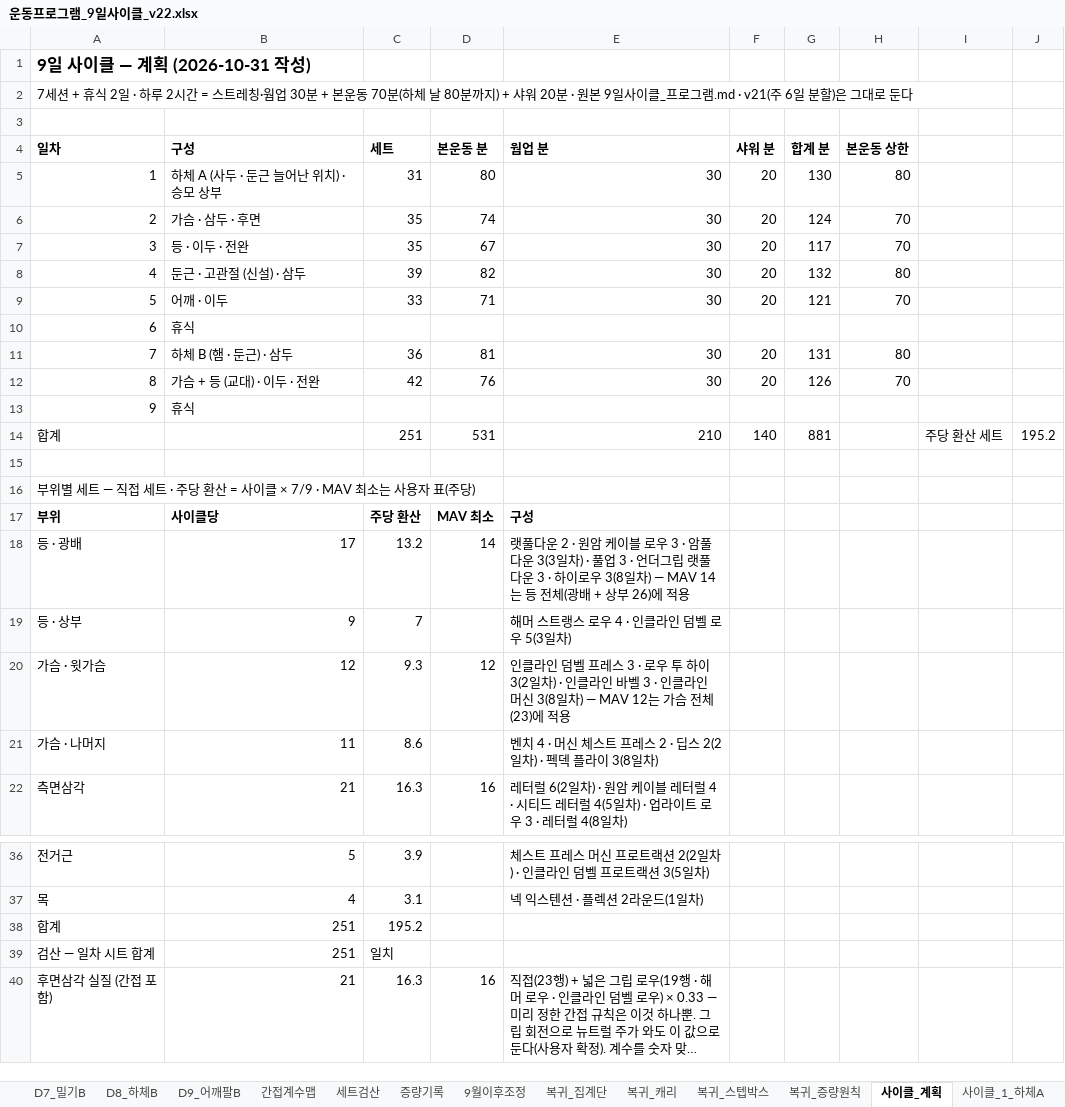
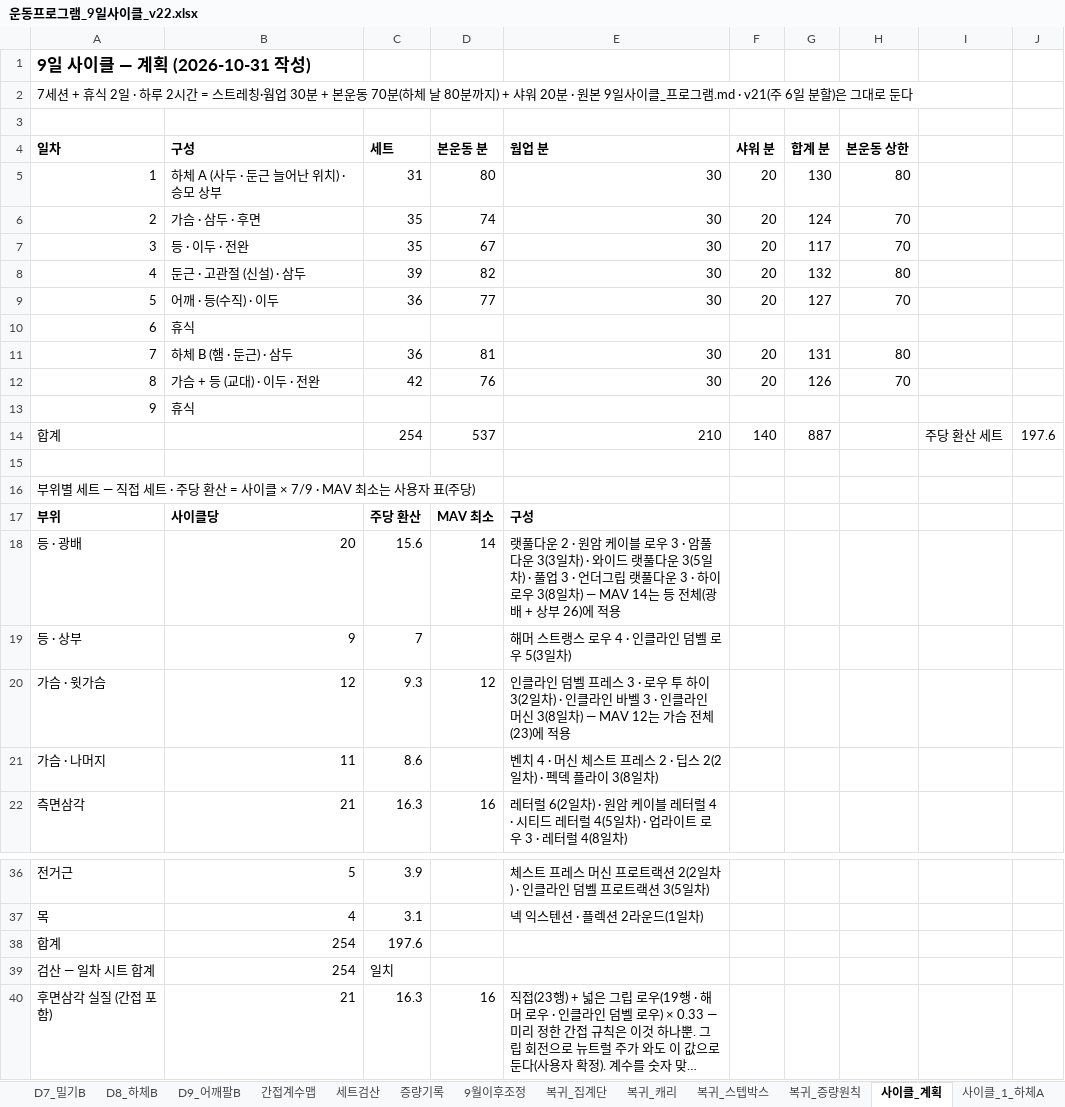
Before and after one commit to ktmffl-max/health1234, an Excel workbook: 운동프로그램_9일사이클_v22.xlsx, sheet 사이클_계획, drawn as a sheet; only a part is shown, gaps mark what is left out; long unchanged cells end in …; values as stored, in another font and other column widths than the file's, no borders; the diff names each change by its address in the sheet, - before the commit and + after, or states it on an @@ line.

```diff
--- a/운동프로그램_9일사이클_v22.xlsx (sheet 사이클_계획)
+++ b/운동프로그램_9일사이클_v22.xlsx (sheet 사이클_계획)
-B9 (구성): 어깨 · 이두
+B9 (구성): 어깨 · 등(수직) · 이두
-C9 (세트): 33
+C9 (세트): 36
-D9 (본운동 분): 71
+D9 (본운동 분): 77
-G9 (합계 분): 121
+G9 (합계 분): 127
-C14 (세트): 251
+C14 (세트): 254
-D14 (본운동 분): 531
+D14 (본운동 분): 537
-G14 (합계 분): 881
+G14 (합계 분): 887
-J14: 195.2
+J14: 197.6
-B18 (구성): 17
+B18 (구성): 20
-C18 (세트): 13.2
+C18 (세트): 15.6
-E18 (웜업 분): …일차) · 풀업 3…
+E18 (웜업 분): …일차) · 와이드 랫풀다운 3(5일차) · 풀업 3…
-B38:B39 (구성): 251
+B38:B39 (구성): 254
-C38 (세트): 195.2
+C38 (세트): 197.6
```
Also changed, not shown: sheet 사이클_5_어깨, formulas that keep their value, 6 other files.
